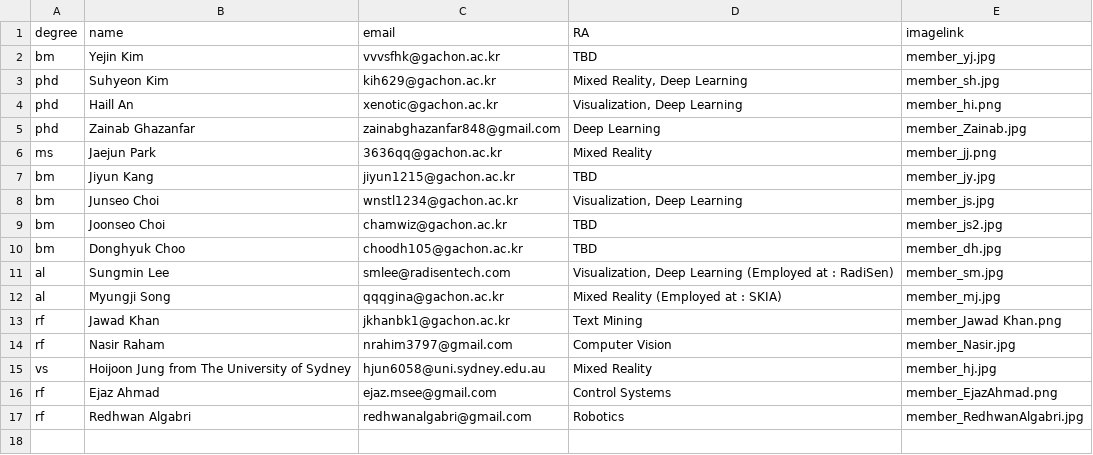
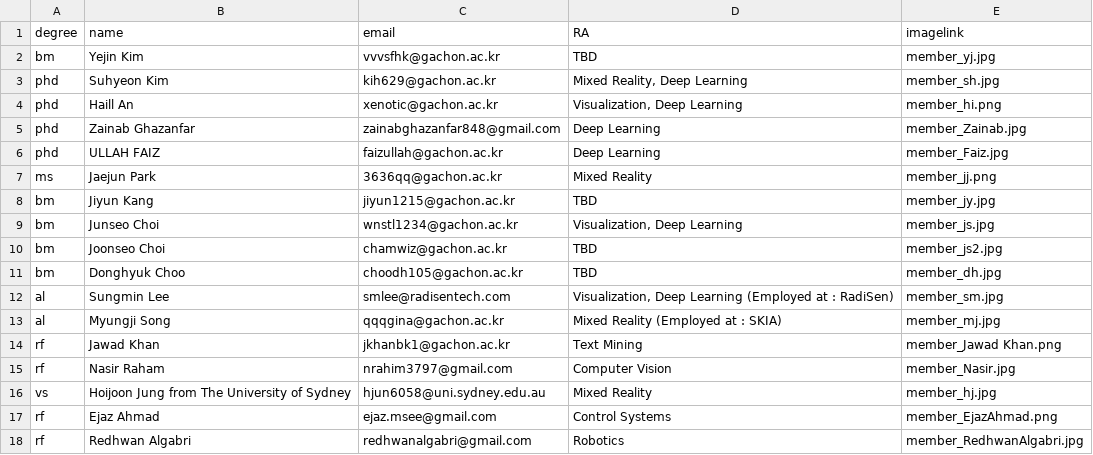
Before and after one commit to Gachon-VisualizationandMixedRealityLab/VOM, a CSV file: assets/csv/member.csv, drawn as a sheet.

Commit message:
member update

```diff
--- a/assets/csv/member.csv
+++ b/assets/csv/member.csv
@@ -5,2 +5,3 @@ phd,Haill An,xenotic@gachon.ac.kr,"Visualization, Deep Learning",member_hi.png
 phd,Zainab Ghazanfar,zainabghazanfar848@gmail.com,Deep Learning,member_Zainab.jpg
+phd,ULLAH FAIZ,faizullah@gachon.ac.kr,Deep Learning,member_Faiz.jpg
 ms,Jaejun Park,3636qq@gachon.ac.kr,Mixed Reality,member_jj.png
```
Also changed, not shown: assets/csv/gallery.csv, 1 other file.
